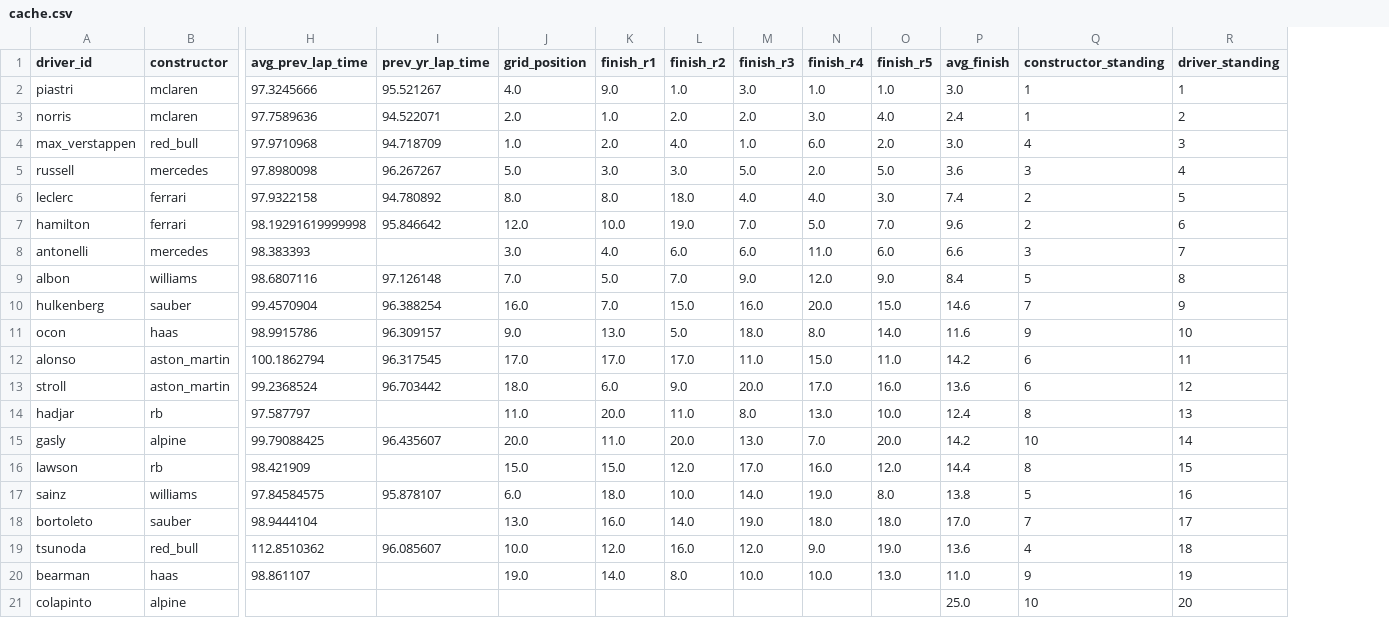
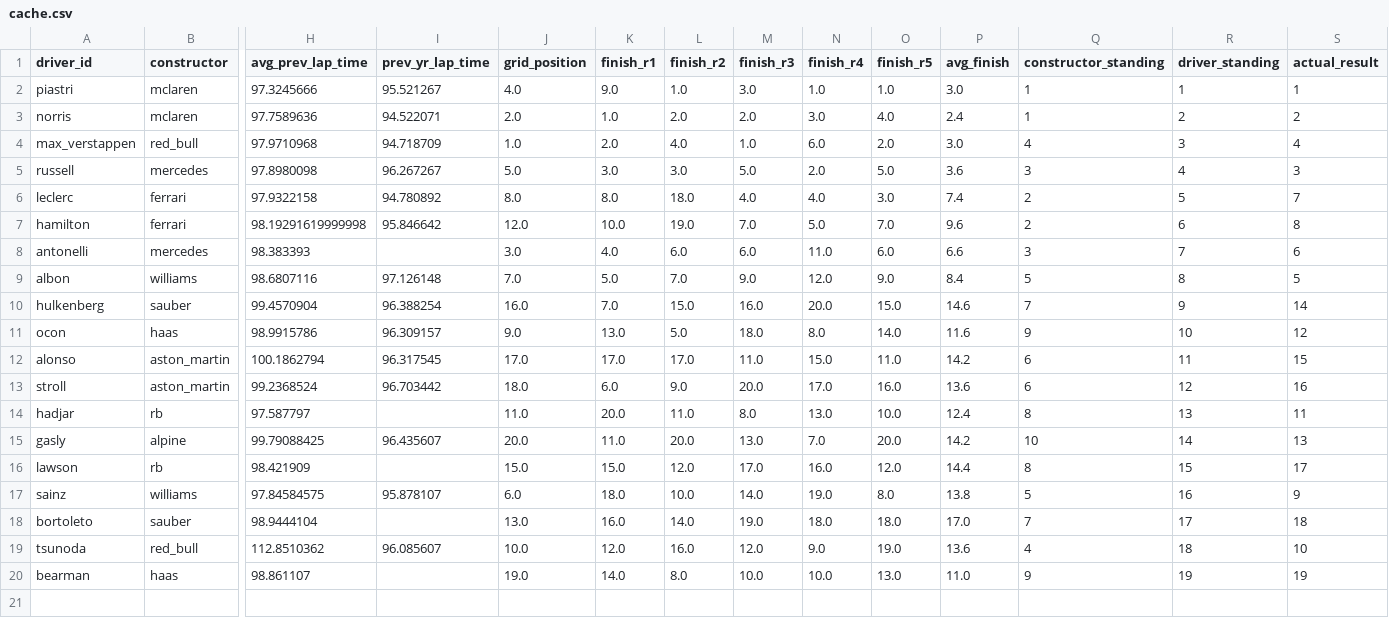
Before and after one commit to sanguy06/f1-predictor, a CSV file: cache.csv, drawn as a sheet; only a part is shown, gaps mark what is left out; removed rows and columns are numbered as before the commit, all else as after; rows hold the shown columns only; the diff names each change by its address in the sheet, - before the commit and + after, or states it on an @@ line.

Commit message:
Cleaning up data with one-hot encoding to feed to model

```diff
--- a/cache.csv
+++ b/cache.csv
+column S (actual_result), rows 2-20: 1 | 2 | 4 | 3 | 7 | 8 | 6 | 5 | 14 | 12 | 15 | 16 | 11 | 13 | 17 | 9 | 18 | 10 | 19
-row 21: colapinto | alpine |  |  |  |  |  |  |  |  | 25.0 | 10 | 20
```
Also changed, not shown: 3 other files.
